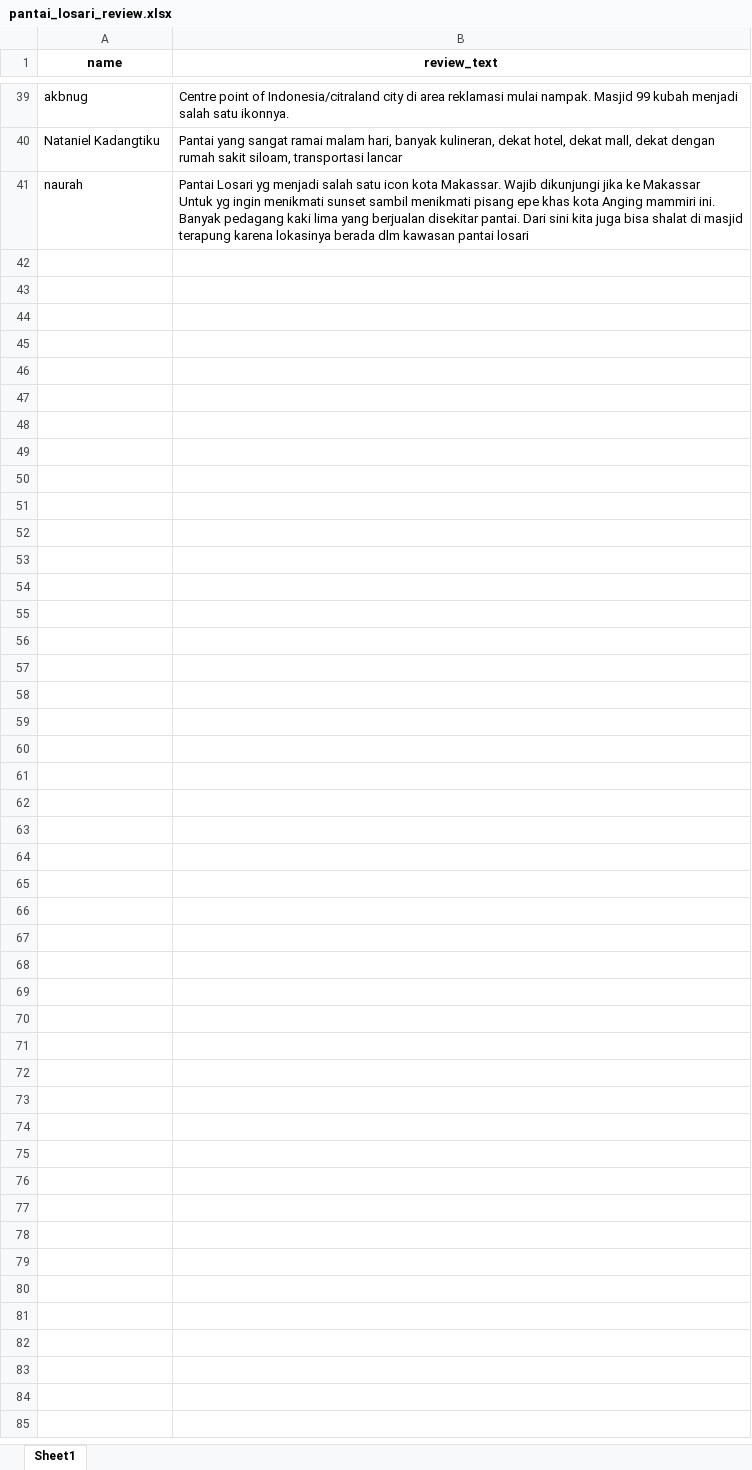
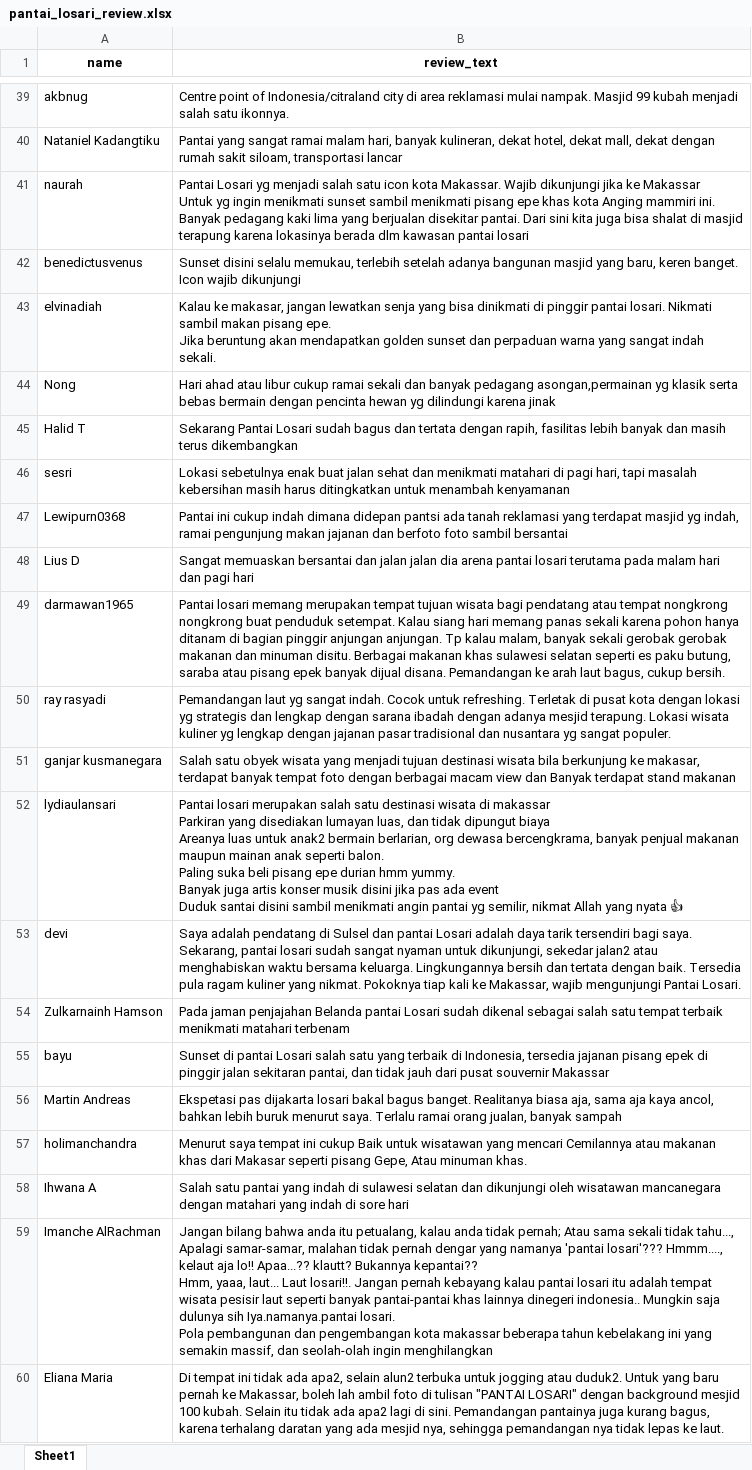
Before and after one commit to fezaraffaarnanda/praktikum-information-retrieval, an Excel workbook: Pertemuan 12/pantai_losari_review.xlsx, sheet Sheet1, drawn as a sheet; only a part is shown, gaps mark what is left out; values as stored, in another font and other column widths than the file's, no borders; ↵ is a line break in a cell; the diff covers the shown part only; the diff names each change by its address in the sheet, - before the commit and + after, or states it on an @@ line.

Commit message:
100 data tripadvisor

```diff
--- a/Pertemuan 12/pantai_losari_review.xlsx (sheet Sheet1)
+++ b/Pertemuan 12/pantai_losari_review.xlsx (sheet Sheet1)
+row 42: benedictusvenus | Sunset disini selalu memukau, terlebih setelah adanya bangunan masjid yang baru, keren banget. ↵ Icon wajib dikunjungi
+row 43: elvinadiah | Kalau ke makasar, jangan lewatkan senja yang bisa dinikmati di pinggir pantai losari. Nikmati sambil makan pisang epe. ↵ Jika beruntung akan mendapatkan golden sunset dan perpaduan warna yang sangat indah sekali.
+row 44: Nong | Hari ahad atau libur cukup ramai sekali dan banyak pedagang asongan,permainan yg klasik serta bebas bermain dengan pencinta hewan yg dilindungi karena jinak
+row 45: Halid T | Sekarang Pantai Losari sudah bagus dan tertata dengan rapih, fasilitas lebih banyak dan masih terus dikembangkan
+row 46: sesri | Lokasi sebetulnya enak buat jalan sehat dan menikmati matahari di pagi hari, tapi masalah kebersihan masih harus ditingkatkan untuk menambah kenyamanan
+row 47: Lewipurn0368 | Pantai ini cukup indah dimana didepan pantsi ada tanah reklamasi yang terdapat masjid yg indah, ramai pengunjung makan jajanan dan berfoto foto sambil bersantai
+row 48: Lius D | Sangat memuaskan bersantai dan jalan jalan dia arena pantai losari terutama pada malam hari dan pagi hari
+row 49: darmawan1965 | Pantai losari memang merupakan tempat tujuan wisata bagi pendatang atau tempat nongkrong nongkrong buat penduduk setempat. Kalau siang hari memang panas sekali karena pohon hanya ditanam di bagian pinggir anjungan anjungan. Tp kalau malam, banyak sekali gerobak gerobak makanan dan minuman disitu. Berbagai makanan khas sulawesi selatan seperti es paku butung, saraba atau pisang epek banyak dijual disana. Pemandangan ke arah laut bagus, cukup bersih.
+row 50: ray rasyadi | Pemandangan laut yg sangat indah. Cocok untuk refreshing. Terletak di pusat kota dengan lokasi yg strategis dan lengkap dengan sarana ibadah dengan adanya mesjid terapung. Lokasi wisata kuliner yg lengkap dengan jajanan pasar tradisional dan nusantara yg sangat populer.
+row 51: ganjar kusmanegara | Salah satu obyek wisata yang menjadi tujuan destinasi wisata bila berkunjung ke makasar, terdapat banyak tempat foto dengan berbagai macam view dan Banyak terdapat stand makanan
+row 52: lydiaulansari | Pantai losari merupakan salah satu destinasi wisata di makassar ↵ Parkiran yang disediakan lumayan luas, dan tidak dipungut biaya ↵ Areanya luas untuk anak2 bermain berlarian, org dewasa bercengkrama, banyak penjual makanan maupun mainan anak seperti balon. ↵ Paling suka beli pisang epe durian hmm yummy. ↵ Banyak juga artis konser musik disini jika pas ada event ↵ Duduk santai disini sambil menikmati angin pantai yg semilir, nikmat Allah yang nyata 👍
+row 53: devi | Saya adalah pendatang di Sulsel dan pantai Losari adalah daya tarik tersendiri bagi saya. Sekarang, pantai losari sudah sangat nyaman untuk dikunjungi, sekedar jalan2 atau menghabiskan waktu bersama keluarga. Lingkungannya bersih dan tertata dengan baik. Tersedia pula ragam kuliner yang nikmat. Pokoknya tiap kali ke Makassar, wajib mengunjungi Pantai Losari.
+row 54: Zulkarnainh Hamson | Pada jaman penjajahan Belanda pantai Losari sudah dikenal sebagai salah satu tempat terbaik menikmati matahari terbenam
+row 55: bayu | Sunset di pantai Losari salah satu yang terbaik di Indonesia, tersedia jajanan pisang epek di pinggir jalan sekitaran pantai, dan tidak jauh dari pusat souvernir Makassar
+row 56: Martin Andreas | Ekspetasi pas dijakarta losari bakal bagus banget. Realitanya biasa aja, sama aja kaya ancol, bahkan lebih buruk menurut saya. Terlalu ramai orang jualan, banyak sampah
+row 57: holimanchandra | Menurut saya tempat ini cukup Baik untuk wisatawan yang mencari Cemilannya atau makanan khas dari Makasar seperti pisang Gepe, Atau minuman khas.
+row 58: Ihwana A | Salah satu pantai yang indah di sulawesi selatan dan dikunjungi oleh wisatawan mancanegara dengan matahari yang indah di sore hari
+row 59: Imanche AlRachman | Jangan bilang bahwa anda itu petualang, kalau anda tidak pernah; Atau sama sekali tidak tahu..., Apalagi samar-samar, malahan tidak pernah dengar yang namanya 'pantai losari'??? Hmmm...., kelaut aja lo!! Apaa...?? klautt? Bukannya kepantai?? ↵ Hmm, yaaa, laut... Laut losari!!. Jangan pernah kebayang kalau pantai losari itu adalah tempat wisata pesisir laut seperti banyak pantai-pantai khas lainnya dinegeri indonesia.. Mungkin saja dulunya sih Iya.namanya.pantai losari. ↵ Pola pembangunan dan pengembangan kota makassar beberapa tahun kebelakang ini yang semakin massif, dan seolah-olah ingin menghilangkan
+row 60: Eliana Maria | Di tempat ini tidak ada apa2, selain alun2 terbuka untuk jogging atau duduk2. Untuk yang baru pernah ke Makassar, boleh lah ambil foto di tulisan "PANTAI LOSARI" dengan background mesjid 100 kubah. Selain itu tidak ada apa2 lagi di sini. Pemandangan pantainya juga kurang bagus, karena terhalang daratan yang ada mesjid nya, sehingga pemandangan nya tidak lepas ke laut.
```
Also changed, not shown: 41 added rows and 3 edited cells elsewhere in this sheet.
